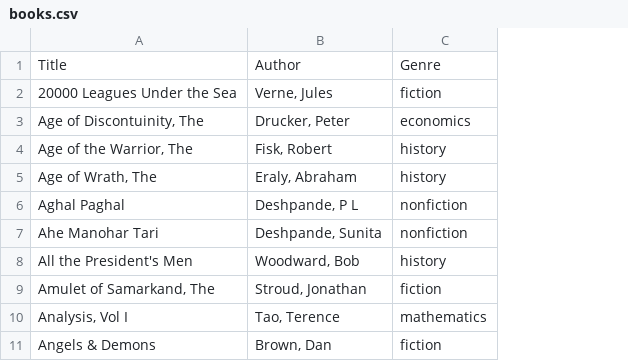
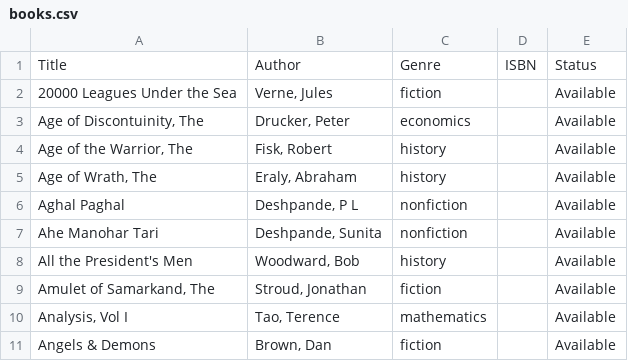
Before and after one commit to rtblythe94/LCS, a CSV file: books.csv, drawn as a sheet; only a part is shown; the diff names each change by its address in the sheet, - before the commit and + after, or states it on an @@ line.

```diff
--- a/books.csv
+++ b/books.csv
+column D, row 1: ISBN
+column E, rows 1-11: Status | Available | Available | Available | Available | Available | Available | Available | Available | Available | Available
```
Also changed, not shown: fiction.csv, 10 other files.
